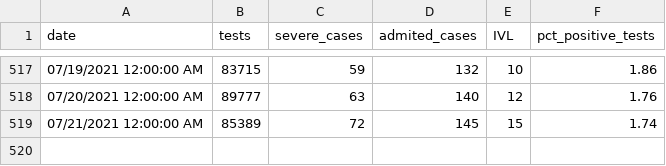
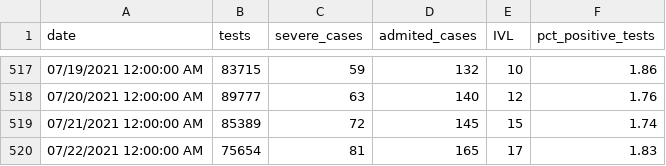
Before and after one commit to i-blue/covid19-data-israel, a CSV file: covid19-data-israel.csv, drawn as a sheet; only a part is shown, gaps mark what is left out; the diff names each change by its address in the sheet, - before the commit and + after, or states it on an @@ line.

Commit message:
22.07

```diff
--- a/covid19-data-israel.csv
+++ b/covid19-data-israel.csv
+row 520: 07/22/2021 12:00:00 AM | 75654 | 81 | 165 | 17 | 1.83
```
